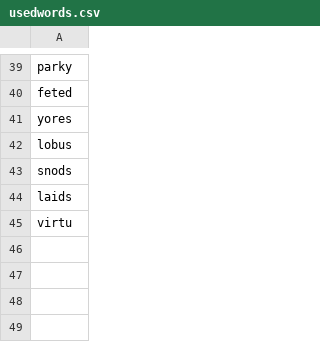
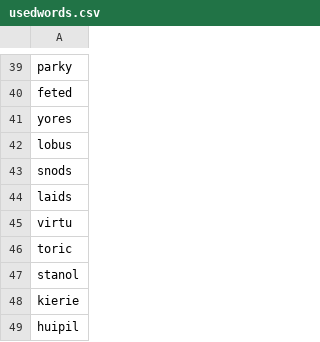
Before and after one commit to Kolpashnikova/Python-course, a CSV file: word_game/usedwords.csv, drawn as a sheet; only a part is shown, gaps mark what is left out; the diff names each change by its address in the sheet, - before the commit and + after, or states it on an @@ line.

```diff
--- a/word_game/usedwords.csv
+++ b/word_game/usedwords.csv
+row 46: toric
+row 47: stanol
+row 48: kierie
+row 49: huipil
```
Also changed, not shown: 1 other file.
